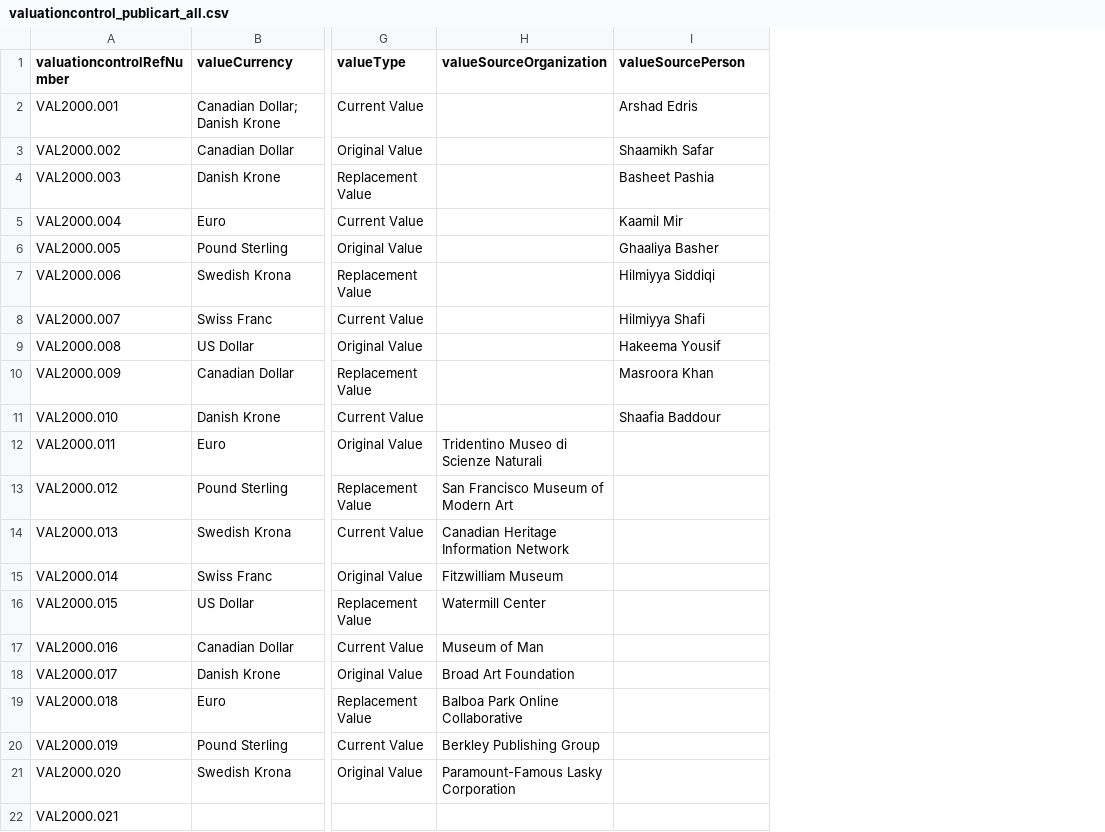
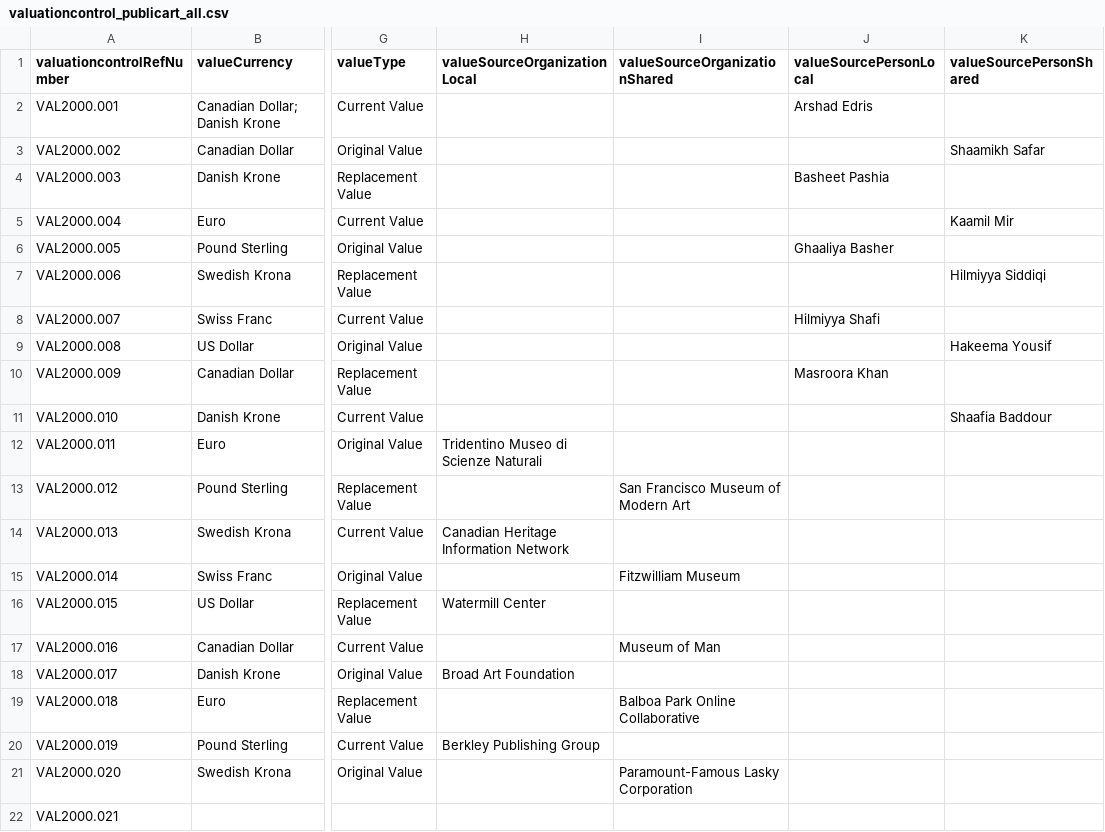
Before and after one commit to lyrasis/cspace-converter, a CSV file: data/publicart/valuationcontrol_publicart_all.csv, drawn as a sheet; only a part is shown, gaps mark what is left out; addresses are those after the commit; the diff names each change by its address in the sheet, - before the commit and + after, or states it on an @@ line.

Commit message:
adding redefined fields

```diff
--- a/data/publicart/valuationcontrol_publicart_all.csv
+++ b/data/publicart/valuationcontrol_publicart_all.csv
+column I (valueSourceOrganizationShared), rows 13-21: San Francisco Museum of Modern Art |  | Fitzwilliam Museum |  | Museum of Man |  | Balboa Park Online Collaborative |  | Paramount-Famous Lasky Corporation
+column K (valueSourcePersonShared), rows 3-11: Shaamikh Safar |  | Kaamil Mir |  | Hilmiyya Siddiqi |  | Hakeema Yousif |  | Shaafia Baddour
-H1: valueSourceOrganization
+H1: valueSourceOrganizationLocal
-J1: valueSourcePerson
+J1: valueSourcePersonLocal
-J3 (valueSourcePersonLocal): Shaamikh Safar
+J3 (valueSourcePersonLocal): (empty)
-J5 (valueSourcePersonLocal): Kaamil Mir
+J5 (valueSourcePersonLocal): (empty)
-J7 (valueSourcePersonLocal): Hilmiyya Siddiqi
+J7 (valueSourcePersonLocal): (empty)
-J9 (valueSourcePersonLocal): Hakeema Yousif
+J9 (valueSourcePersonLocal): (empty)
-J11 (valueSourcePersonLocal): Shaafia Baddour
+J11 (valueSourcePersonLocal): (empty)
-H13 (valueSourceOrganizationLocal): San Francisco Museum of Modern Art
+H13 (valueSourceOrganizationLocal): (empty)
-H15 (valueSourceOrganizationLocal): Fitzwilliam Museum
+H15 (valueSourceOrganizationLocal): (empty)
-H17 (valueSourceOrganizationLocal): Museum of Man
+H17 (valueSourceOrganizationLocal): (empty)
-H19 (valueSourceOrganizationLocal): Balboa Park Online Collaborative
+H19 (valueSourceOrganizationLocal): (empty)
-H21 (valueSourceOrganizationLocal): Paramount-Famous Lasky Corporation
+H21 (valueSourceOrganizationLocal): (empty)
```
